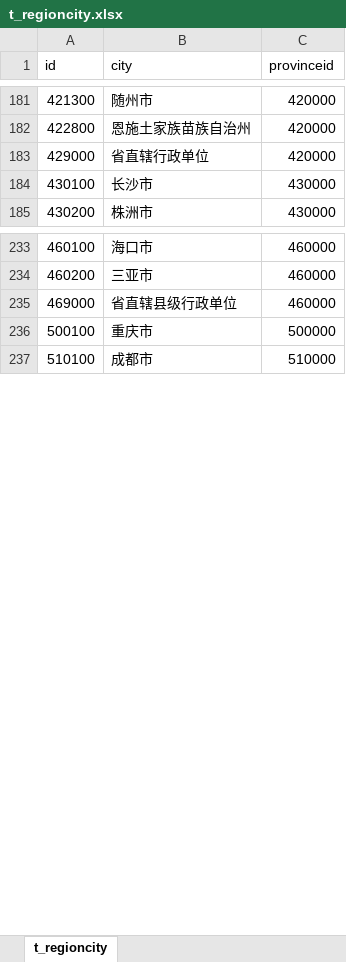
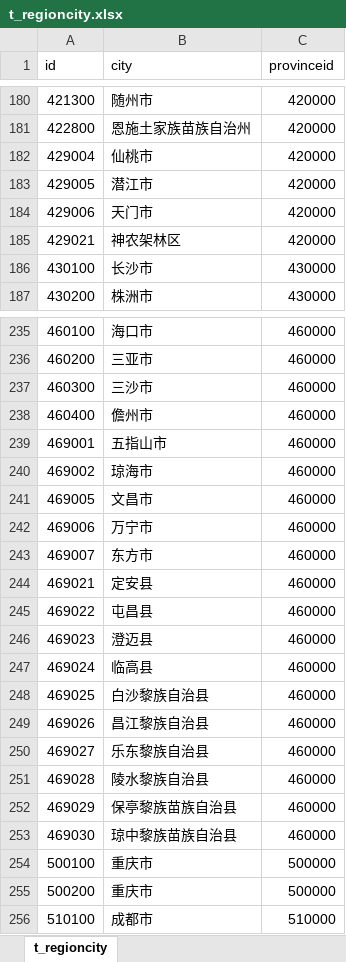
Before and after one commit to jianyuyanyu/NetEngine, an Excel workbook: InitData/t_regioncity.xlsx, sheet t_regioncity, drawn as a sheet; only a part is shown, gaps mark what is left out; values as stored, in another font and other column widths than the file's, no borders; removed rows and columns are numbered as before the commit, all else as after; the diff covers the shown part only; the diff names each change by its address in the sheet, - before the commit and + after, or states it on an @@ line.

```diff
--- a/InitData/t_regioncity.xlsx (sheet t_regioncity)
+++ b/InitData/t_regioncity.xlsx (sheet t_regioncity)
-row 183: 429000 | 省直辖行政单位 | 420000
+row 182: 429004 | 仙桃市 | 420000
+row 183: 429005 | 潜江市 | 420000
+row 184: 429006 | 天门市 | 420000
+row 185: 429021 | 神农架林区 | 420000
-row 235: 469000 | 省直辖县级行政单位 | 460000
+row 237: 460300 | 三沙市 | 460000
+row 238: 460400 | 儋州市 | 460000
+row 239: 469001 | 五指山市 | 460000
+row 240: 469002 | 琼海市 | 460000
+row 241: 469005 | 文昌市 | 460000
+row 242: 469006 | 万宁市 | 460000
+row 243: 469007 | 东方市 | 460000
+row 244: 469021 | 定安县 | 460000
+row 245: 469022 | 屯昌县 | 460000
+row 246: 469023 | 澄迈县 | 460000
+row 247: 469024 | 临高县 | 460000
+row 248: 469025 | 白沙黎族自治县 | 460000
+row 249: 469026 | 昌江黎族自治县 | 460000
+row 250: 469027 | 乐东黎族自治县 | 460000
+row 251: 469028 | 陵水黎族自治县 | 460000
+row 252: 469029 | 保亭黎族苗族自治县 | 460000
+row 253: 469030 | 琼中黎族苗族自治县 | 460000
+row 255: 500200 | 重庆市 | 500000
```
Also changed, not shown: 40 added rows, 13 removed rows and 6 edited cells elsewhere in this sheet, InitData/t_regionarea.xlsx, InitData/t_regionprovince.xlsx, 8 other files.
